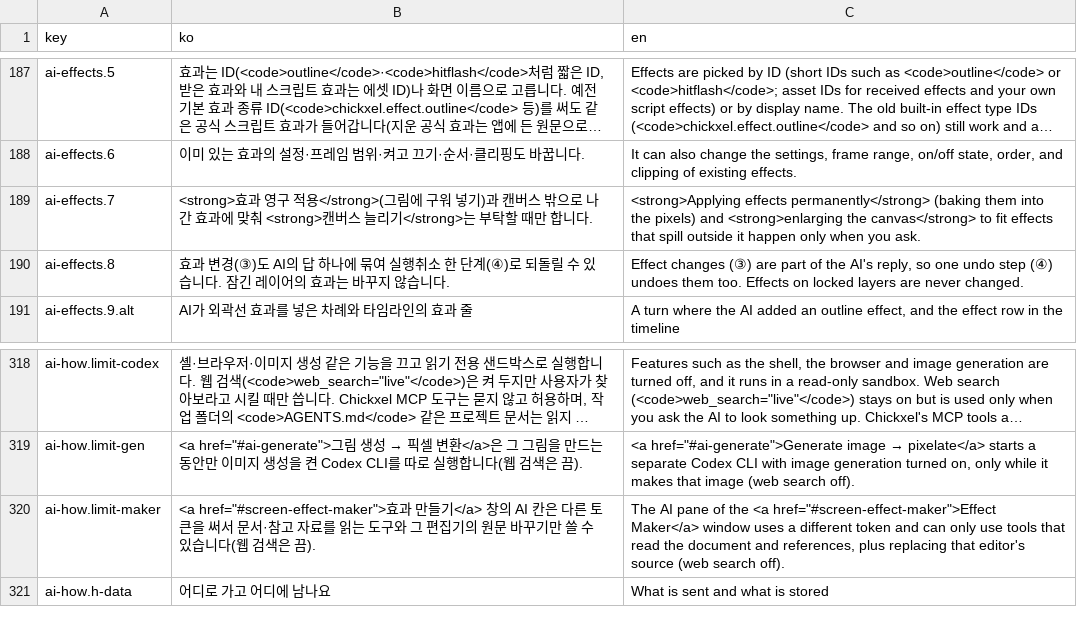
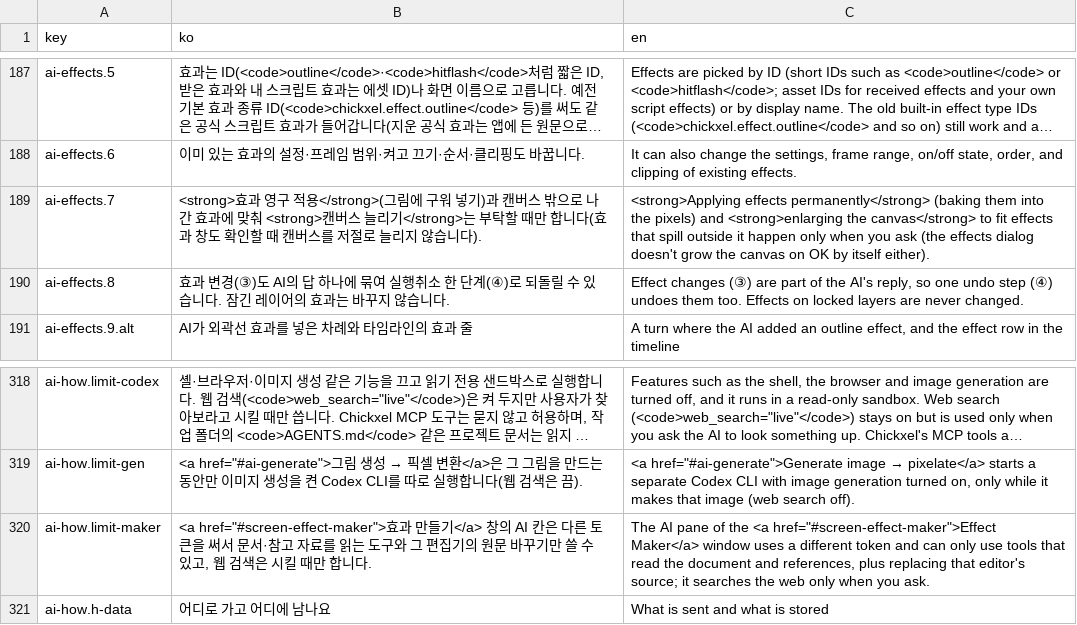
Before and after one commit to 1000Pro-1997/Chickxel, a CSV file: docs/i18n/guide/ai.csv, drawn as a sheet; only a part is shown, gaps mark what is left out; long unchanged cells end in …; the diff names each change by its address in the sheet, - before the commit and + after, or states it on an @@ line.

```diff
--- a/docs/i18n/guide/ai.csv
+++ b/docs/i18n/guide/ai.csv
-B189 (ko): …합니다.
+B189 (ko): …합니다(효과 창도 확인할 때 캔버스를 저절로 늘리지 않습니다).
-C189 (en): …when you ask.
+C189 (en): …when you ask (the effects dialog doesn't grow the canvas on OK by itself either).
-B320 (ko): …수 있습니다(웹 검색은 끔).
+B320 (ko): …수 있고, 웹 검색은 시킬 때만 합니다.
-C320 (en): …that editor's source (web search off).
+C320 (en): …that editor's source; it searches the web only when you ask.
```
Also changed, not shown: docs/i18n/guide/screen-1.csv, docs/i18n/guide/screen-2.csv, 21 other files.
